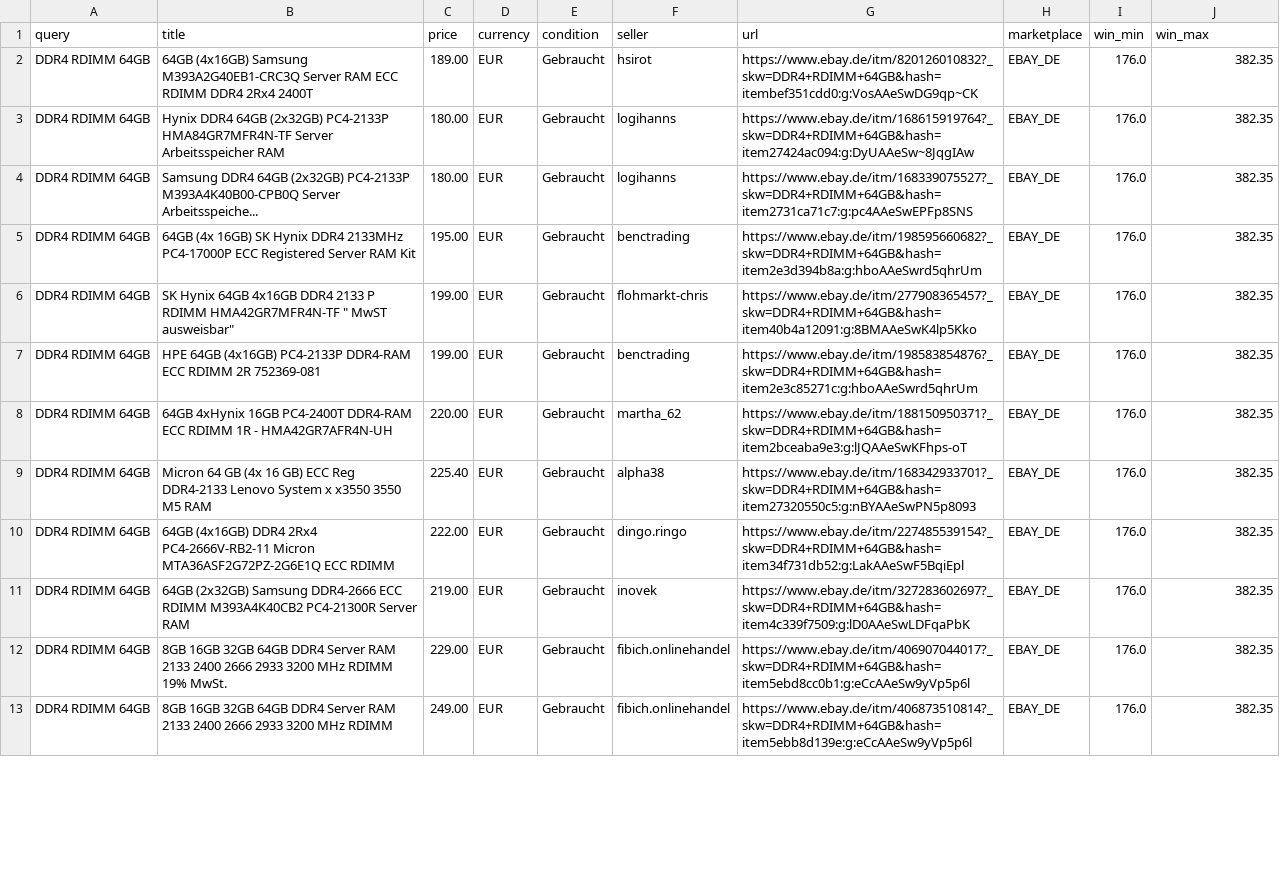
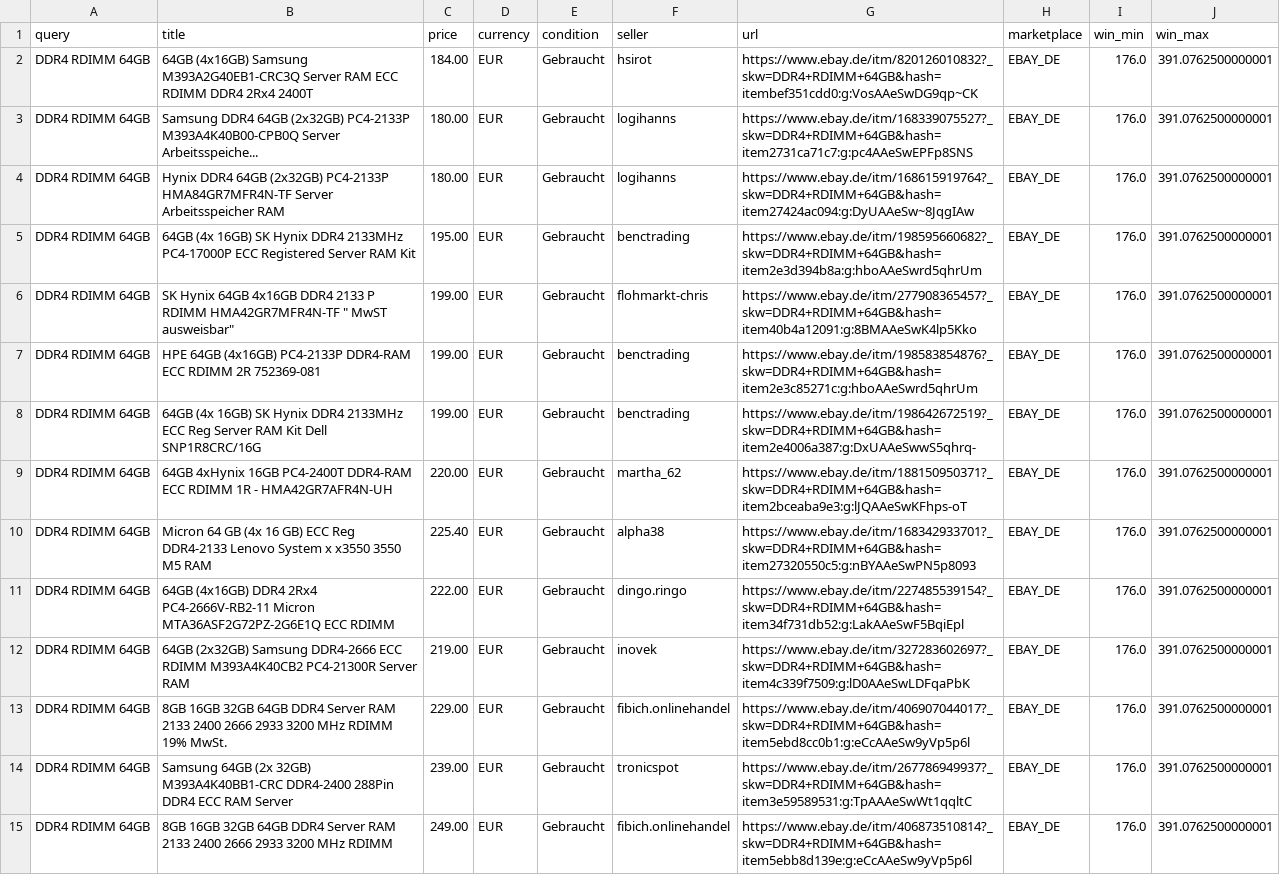
Before and after one commit to aicologne/aic-hardware-deals, a CSV file: site/data/deals/DDR4-RDIMM-64GB.csv, drawn as a sheet; only a part is shown; removed rows and columns are numbered as before the commit, all else as after; the diff covers the shown part only; the diff names each change by its address in the sheet, - before the commit and + after, or states it on an @@ line.

```diff
--- a/site/data/deals/DDR4-RDIMM-64GB.csv
+++ b/site/data/deals/DDR4-RDIMM-64GB.csv
-C2 (price): 189.00
+C2 (price): 184.00
-J2 (win_max): 382.35
+J2 (win_max): 391.0762500000001
-row 3: DDR4 RDIMM 64GB | Hynix DDR4 64GB (2x32GB) PC4-2133P HMA84GR7MFR4N-TF Server Arbeitsspeicher RAM | 180.00 | EUR | Gebraucht | logihanns | https://www.ebay.de/itm/168615919764?_skw=DDR4+RDIMM+64GB&hash=item27424ac094:g:DyUAAeSw~8JqgIAw | EBAY_DE | 176.0 | 382.35
-J3 (win_max): 382.35
+J3 (win_max): 391.0762500000001
+row 4: DDR4 RDIMM 64GB | Hynix DDR4 64GB (2x32GB) PC4-2133P HMA84GR7MFR4N-TF Server Arbeitsspeicher RAM | 180.00 | EUR | Gebraucht | logihanns | https://www.ebay.de/itm/168615919764?_skw=DDR4+RDIMM+64GB&hash=item27424ac094:g:DyUAAeSw~8JqgIAw | EBAY_DE | 176.0 | 391.0762500000001
-J5:J7 (win_max): 382.35
+J5:J7 (win_max): 391.0762500000001
+row 8: DDR4 RDIMM 64GB | 64GB (4x 16GB) SK Hynix DDR4 2133MHz ECC Reg Server RAM Kit Dell SNP1R8CRC/16G | 199.00 | EUR | Gebraucht | benctrading | https://www.ebay.de/itm/198642672519?_skw=DDR4+RDIMM+64GB&hash=item2e4006a387:g:DxUAAeSwwS5qhrq- | EBAY_DE | 176.0 | 391.0762500000001
-J9:J13 (win_max): 382.35
+J9:J13 (win_max): 391.0762500000001
+row 14: DDR4 RDIMM 64GB | Samsung 64GB (2x 32GB) M393A4K40BB1-CRC DDR4-2400 288Pin DDR4 ECC RAM Server | 239.00 | EUR | Gebraucht | tronicspot | https://www.ebay.de/itm/267786949937?_skw=DDR4+RDIMM+64GB&hash=item3e59589531:g:TpAAAeSwWt1qqltC | EBAY_DE | 176.0 | 391.0762500000001
-J15 (win_max): 382.35
+J15 (win_max): 391.0762500000001
```
Also changed, not shown: 2 added rows, 2 removed rows and 27 edited cells elsewhere in this file, ebay_deals.csv, site/data/deals/OptiPlex-3070-Micro.csv, 38 other files.
